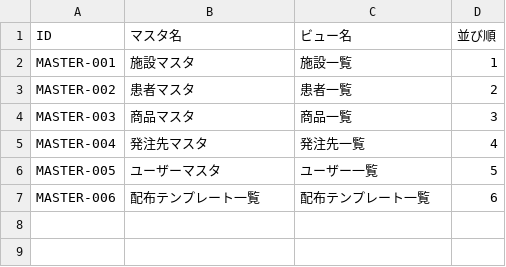
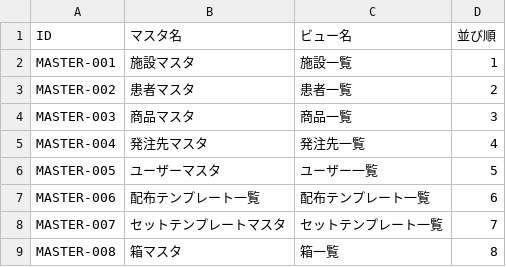
Before and after one commit to KurochanMasayan/sobani-dx, a CSV file: projects/medical-supplies-appsheet/data-model/csv-data/masters/マスタ管理.csv, drawn as a sheet.

```diff
--- a/projects/medical-supplies-appsheet/data-model/csv-data/masters/マスタ管理.csv
+++ b/projects/medical-supplies-appsheet/data-model/csv-data/masters/マスタ管理.csv
@@ -7 +7,3 @@ MASTER-005,ユーザーマスタ,ユーザー一覧,5
 MASTER-006,配布テンプレート一覧,配布テンプレート一覧,6
+MASTER-007,セットテンプレートマスタ,セットテンプレート一覧,7
+MASTER-008,箱マスタ,箱一覧,8
```
Also changed, not shown: projects/medical-supplies-appsheet/data-model/csv-data/transactions/臨時配布記録.csv, 1 other file.
